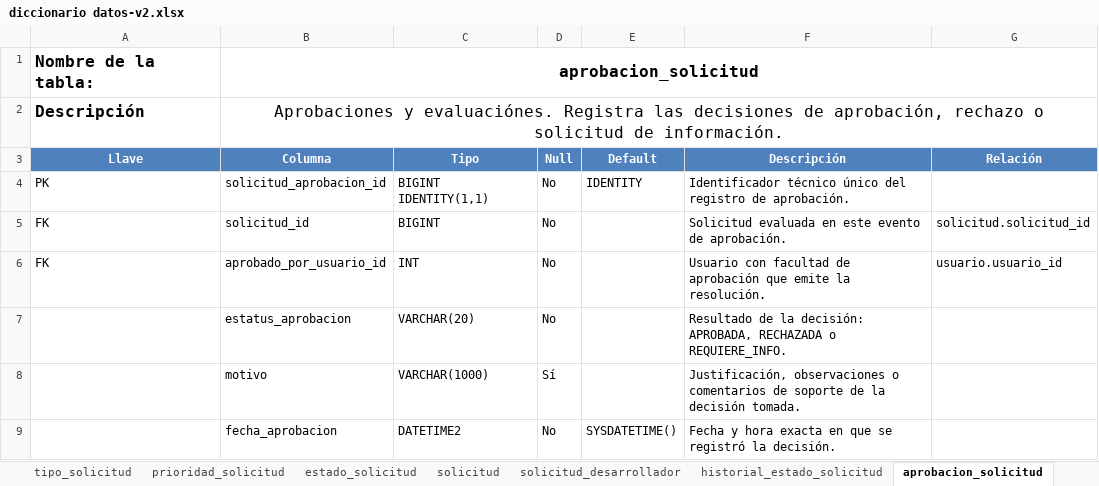
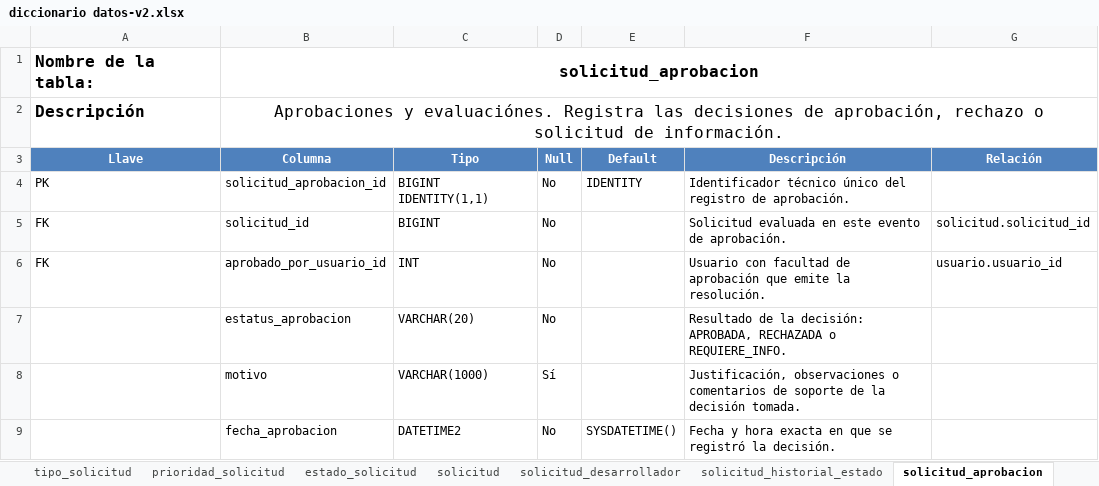
Before and after one commit to laikansilver/trabajo-isseg, an Excel workbook: base de datos/diccionario datos-v2.xlsx, sheet solicitud_aprobacion, drawn as a sheet; values as stored, in another font and other column widths than the file's, no borders; the diff names each change by its address in the sheet, - before the commit and + after, or states it on an @@ line.

```diff
--- a/base de datos/diccionario datos-v2.xlsx (sheet solicitud_aprobacion)
+++ b/base de datos/diccionario datos-v2.xlsx (sheet solicitud_aprobacion)
-sheet tab: historial_estado_solicitud
+sheet tab: solicitud_historial_estado
-sheet tab: aprobacion_solicitud
+sheet tab: solicitud_aprobacion
-B1 (Columna): aprobacion_solicitud
+B1 (Columna): solicitud_aprobacion
```
Also changed, not shown: sheet INDICE, sheet solicitud_comentario, sheet solicitud_historial_estado, sheet solicitud_adjunto, other sheet tabs, 62 other files.
